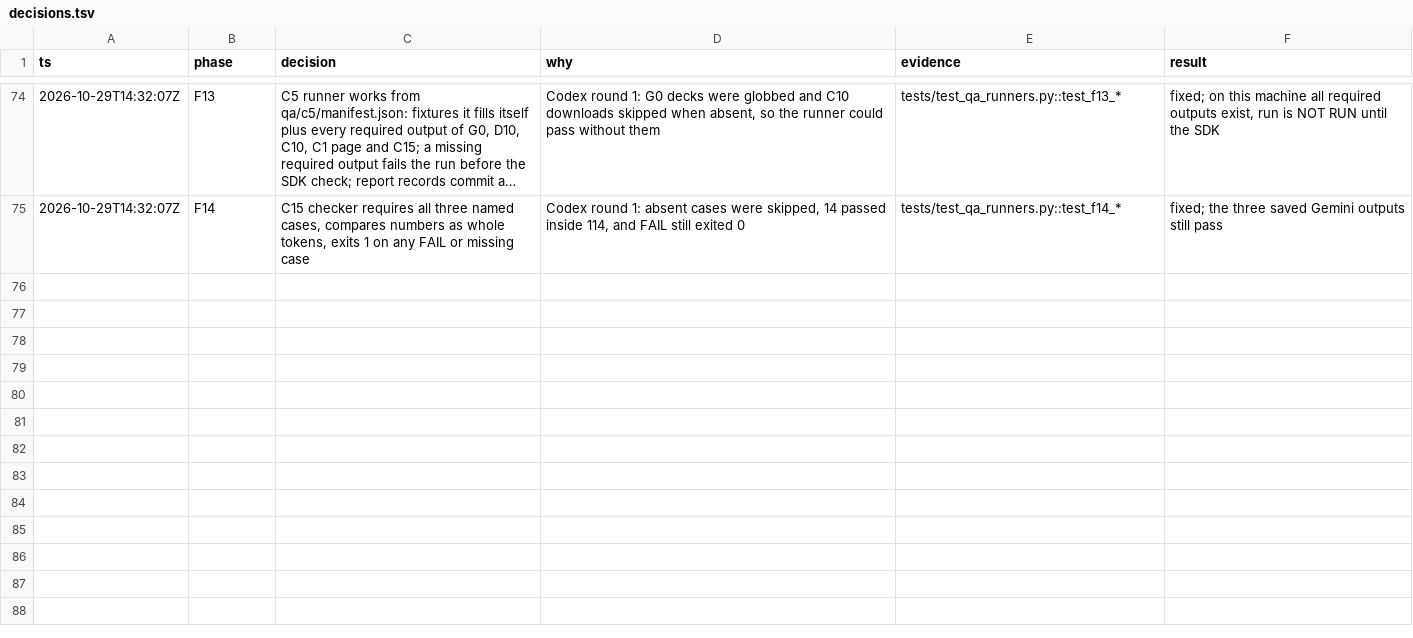
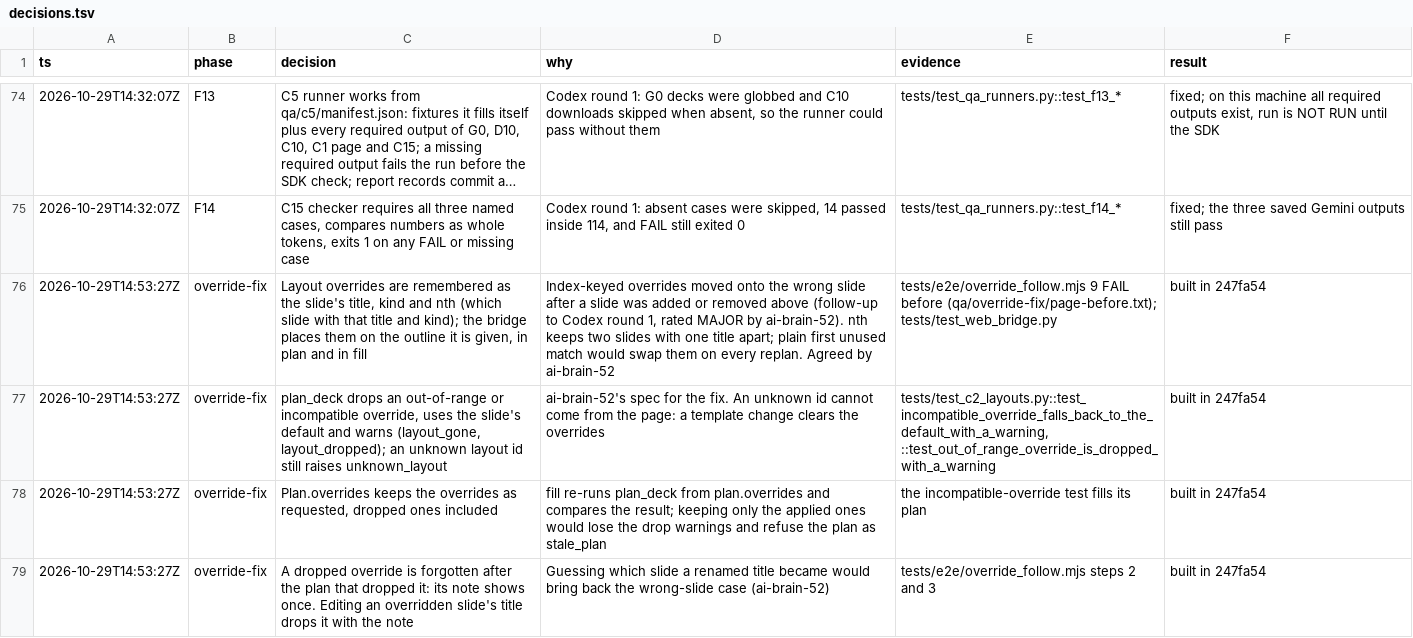
Before and after one commit to marcoaiwithfefe-hub/ppt-template, a TSV file: decisions.tsv, drawn as a sheet; only a part is shown, gaps mark what is left out; long unchanged cells end in …; the diff names each change by its address in the sheet, - before the commit and + after, or states it on an @@ line.

```diff
--- a/decisions.tsv
+++ b/decisions.tsv
+row 76: 2026-10-29T14:53:27Z | override-fix | Layout overrides are remembered as the slide's title, kind and nth (which slide with that title and kind); the bridge places them on the outline it is given, in plan and in fill | Index-keyed overrides moved onto the wrong slide after a slide was added or removed above (follow-up to Codex round 1, rated MAJOR by ai-brain-52). nth keeps two slides with one title apart; plain first unused match would swap them on every replan. Agreed by ai-brain-52 | tests/e2e/override_follow.mjs 9 FAIL before (qa/override-fix/page-before.txt); tests/test_web_bridge.py | built in 247fa54
+row 77: 2026-10-29T14:53:27Z | override-fix | plan_deck drops an out-of-range or incompatible override, uses the slide's default and warns (layout_gone, layout_dropped); an unknown layout id still raises unknown_layout | ai-brain-52's spec for the fix. An unknown id cannot come from the page: a template change clears the overrides | tests/test_c2_layouts.py::test_incompatible_override_falls_back_to_the_default_with_a_warning, ::test_out_of_range_override_is_dropped_with_a_warning | built in 247fa54
+row 78: 2026-10-29T14:53:27Z | override-fix | Plan.overrides keeps the overrides as requested, dropped ones included | fill re-runs plan_deck from plan.overrides and compares the result; keeping only the applied ones would lose the drop warnings and refuse the plan as stale_plan | the incompatible-override test fills its plan | built in 247fa54
+row 79: 2026-10-29T14:53:27Z | override-fix | A dropped override is forgotten after the plan that dropped it: its note shows once. Editing an overridden slide's title drops it with the note | Guessing which slide a renamed title became would bring back the wrong-slide case (ai-brain-52) | tests/e2e/override_follow.mjs steps 2 and 3 | built in 247fa54
```
Also changed, not shown: 11 other files.
